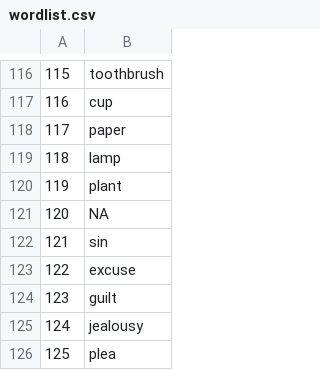
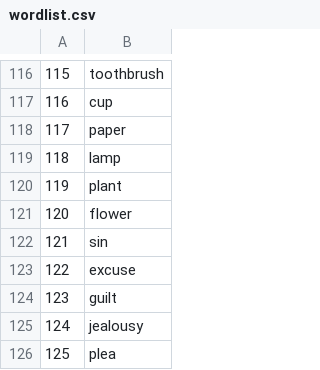
Before and after one commit to LineKruse/DCT, a CSV file: wordlist.csv, drawn as a sheet; only a part is shown, gaps mark what is left out.

Commit message:
Add files via upload

```diff
--- a/wordlist.csv
+++ b/wordlist.csv
@@ -120,3 +120,3 @@
 "119","plant"
-"120",NA
+"120","flower"
 "121","sin"
```
